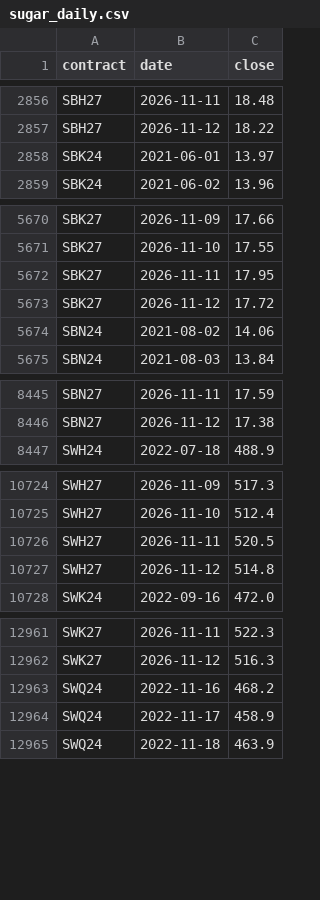
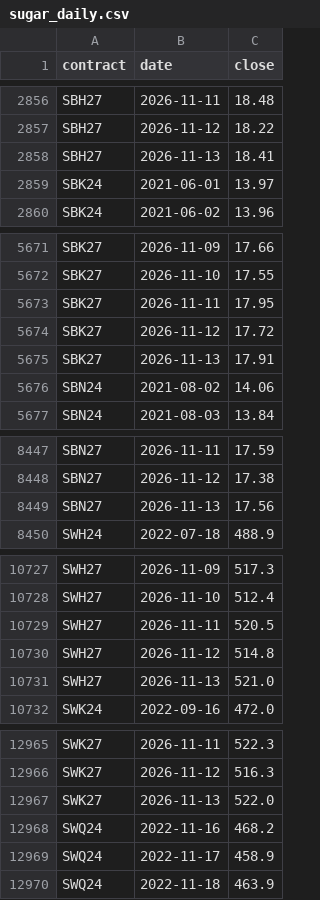
Before and after one commit to PPC3535/sugar-compare, a CSV file: data/sugar_daily.csv, drawn as a sheet; only a part is shown, gaps mark what is left out; the diff covers the shown part only.

```diff
--- a/data/sugar_daily.csv
+++ b/data/sugar_daily.csv
@@ -2857,2 +2857,3 @@ SBH27,2026-11-11,18.48
 SBH27,2026-11-12,18.22
+SBH27,2026-11-13,18.41
 SBK24,2021-06-01,13.97
@@ -5673,2 +5674,3 @@ SBK27,2026-11-11,17.95
 SBK27,2026-11-12,17.72
+SBK27,2026-11-13,17.91
 SBN24,2021-08-02,14.06
@@ -8446,2 +8448,3 @@ SBN27,2026-11-11,17.59
 SBN27,2026-11-12,17.38
+SBN27,2026-11-13,17.56
 SWH24,2022-07-18,488.9
@@ -10727,2 +10730,3 @@ SWH27,2026-11-11,520.5
 SWH27,2026-11-12,514.8
+SWH27,2026-11-13,521.0
 SWK24,2022-09-16,472.0
@@ -12962,2 +12966,3 @@ SWK27,2026-11-11,522.3
 SWK27,2026-11-12,516.3
+SWK27,2026-11-13,522.0
 SWQ24,2022-11-16,468.2
```
Also changed, not shown: 1 added row elsewhere in this file, 1 other file.
